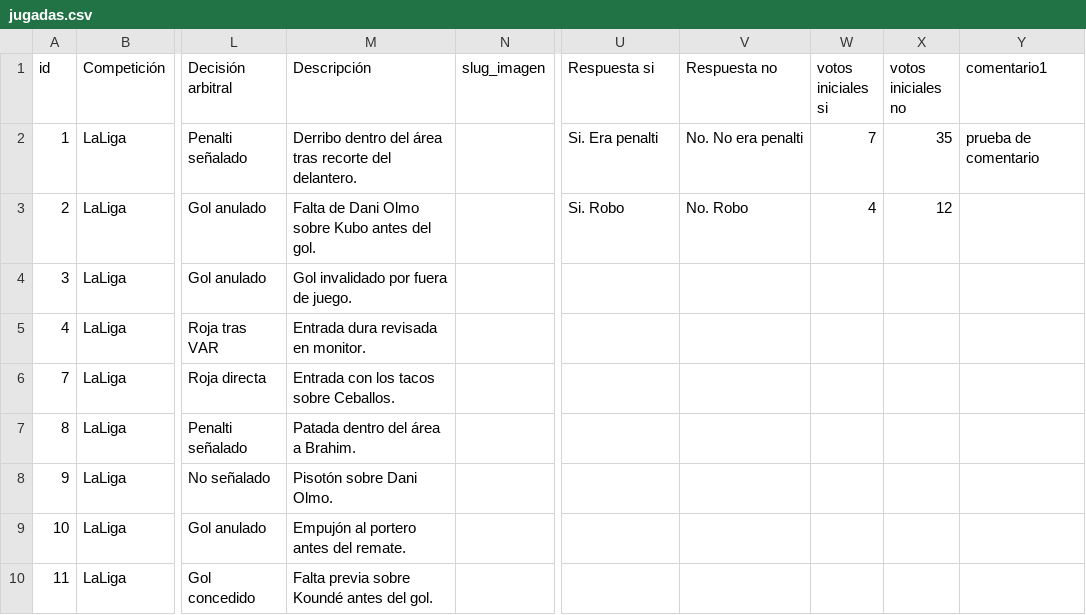
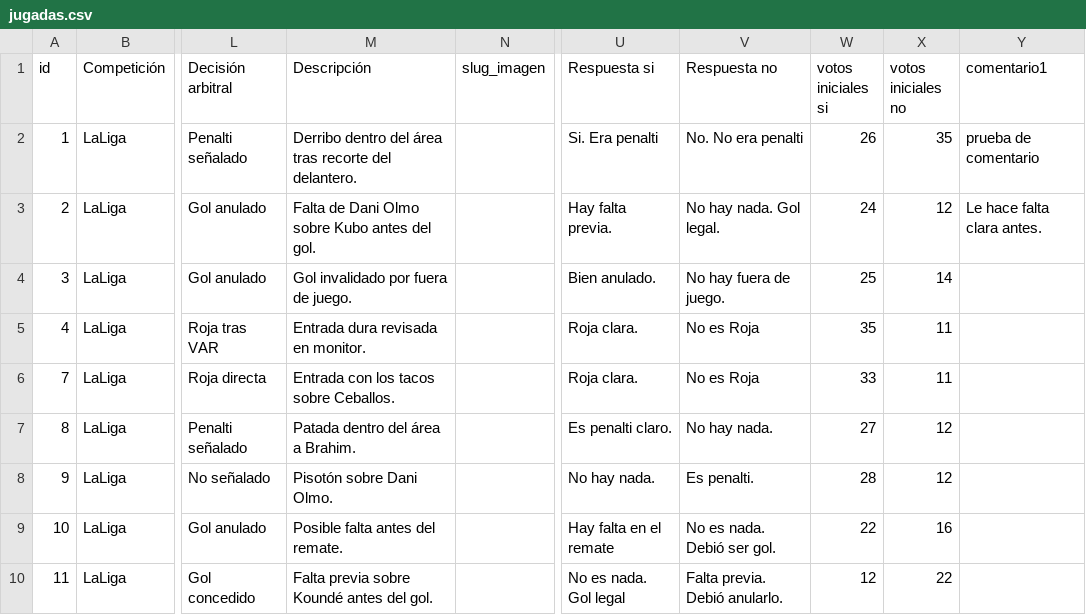
Before and after one commit to Javivilches/polemicavar, a CSV file: jugadas.csv, drawn as a sheet; only a part is shown, gaps mark what is left out; the diff covers the shown part only; the diff names each change by its address in the sheet, - before the commit and + after, or states it on an @@ line.

Commit message:
Add files via upload

```diff
--- a/jugadas.csv
+++ b/jugadas.csv
-W2 (votos iniciales si): 7
+W2 (votos iniciales si): 26
-U3 (Respuesta si): Si. Robo
+U3 (Respuesta si): Hay falta previa.
-V3 (Respuesta no): No. Robo
+V3 (Respuesta no): No hay nada. Gol legal.
-W3 (votos iniciales si): 4
+W3 (votos iniciales si): 24
-Y3 (comentario1): (empty)
+Y3 (comentario1): Le hace falta clara antes.
-U4 (Respuesta si): (empty)
+U4 (Respuesta si): Bien anulado.
-V4 (Respuesta no): (empty)
+V4 (Respuesta no): No hay fuera de juego.
-W4 (votos iniciales si): (empty)
+W4 (votos iniciales si): 25
-X4 (votos iniciales no): (empty)
+X4 (votos iniciales no): 14
-U5:U6 (Respuesta si): (empty)
+U5:U6 (Respuesta si): Roja clara.
-V5:V6 (Respuesta no): (empty)
+V5:V6 (Respuesta no): No es Roja
-W5 (votos iniciales si): (empty)
+W5 (votos iniciales si): 35
-X5:X6 (votos iniciales no): (empty)
+X5:X6 (votos iniciales no): 11
-W6 (votos iniciales si): (empty)
+W6 (votos iniciales si): 33
-U7 (Respuesta si): (empty)
+U7 (Respuesta si): Es penalti claro.
-V7 (Respuesta no): (empty)
+V7 (Respuesta no): No hay nada.
-W7 (votos iniciales si): (empty)
+W7 (votos iniciales si): 27
-X7:X8 (votos iniciales no): (empty)
+X7:X8 (votos iniciales no): 12
-U8 (Respuesta si): (empty)
+U8 (Respuesta si): No hay nada.
-V8 (Respuesta no): (empty)
+V8 (Respuesta no): Es penalti.
-W8 (votos iniciales si): (empty)
+W8 (votos iniciales si): 28
-M9 (Descripción): Empujón al portero antes del remate.
+M9 (Descripción): Posible falta antes del remate.
-U9 (Respuesta si): (empty)
+U9 (Respuesta si): Hay falta en el remate
-V9 (Respuesta no): (empty)
+V9 (Respuesta no): No es nada. Debió ser gol.
-W9 (votos iniciales si): (empty)
+W9 (votos iniciales si): 22
-X9 (votos iniciales no): (empty)
+X9 (votos iniciales no): 16
-U10 (Respuesta si): (empty)
+U10 (Respuesta si): No es nada. Gol legal
-V10 (Respuesta no): (empty)
+V10 (Respuesta no): Falta previa. Debió anularlo.
-W10 (votos iniciales si): (empty)
+W10 (votos iniciales si): 12
-X10 (votos iniciales no): (empty)
+X10 (votos iniciales no): 22
```
Also changed, not shown: 50 edited cells elsewhere in this file.
